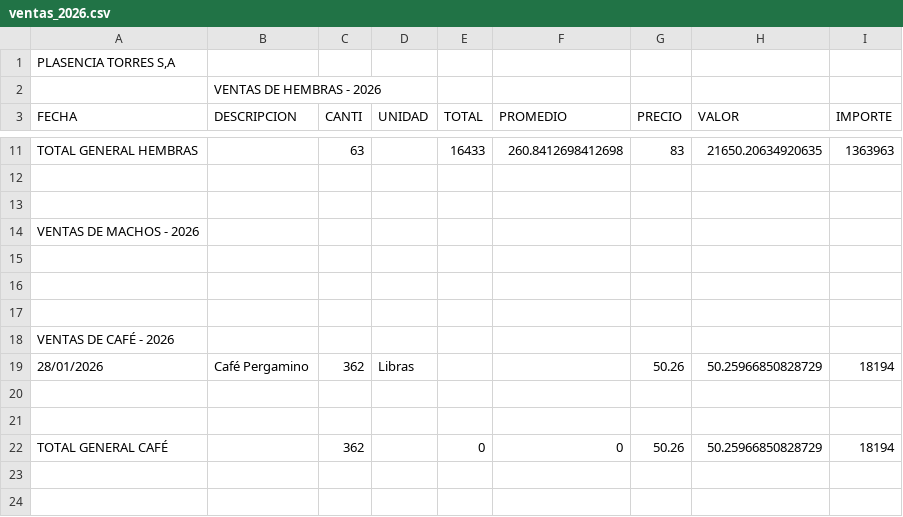
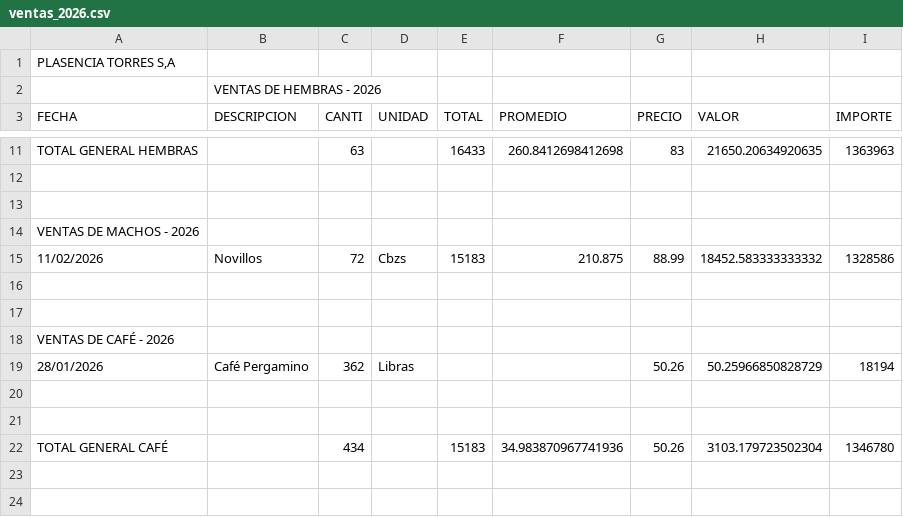
Before and after one commit to joseandresrodriguezmiranda19-droid/PLATOR-S.A, a CSV file: informe/data/ventas_2026.csv, drawn as a sheet; only a part is shown, gaps mark what is left out; removed rows and columns are numbered as before the commit, all else as after; the diff names each change by its address in the sheet, - before the commit and + after, or states it on an @@ line.

```diff
--- a/informe/data/ventas_2026.csv
+++ b/informe/data/ventas_2026.csv
-row 15: (empty)
+row 15: 11/02/2026 | Novillos | 72 | Cbzs | 15183 | 210.875 | 88.99 | 18452.583333333332 | 1328586
-row 22: TOTAL GENERAL CAFÉ |  | 362 |  | 0 | 0 | 50.26 | 50.25966850828729 | 18194
+row 22: TOTAL GENERAL CAFÉ |  | 434 |  | 15183 | 34.983870967741936 | 50.26 | 3103.179723502304 | 1346780
```
Also changed, not shown: informe/data/destete_terneros.csv, informe/data/inventario_entada_y_salidas.csv, 6 other files.
